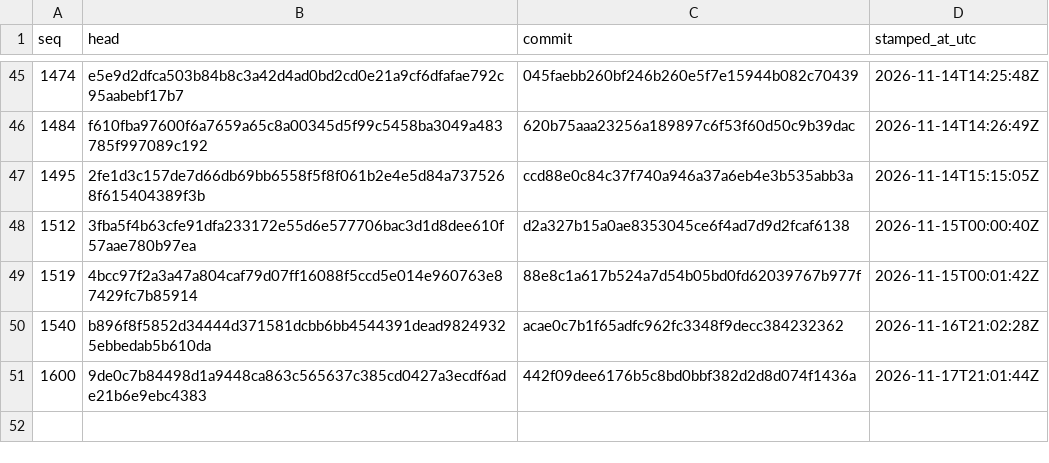
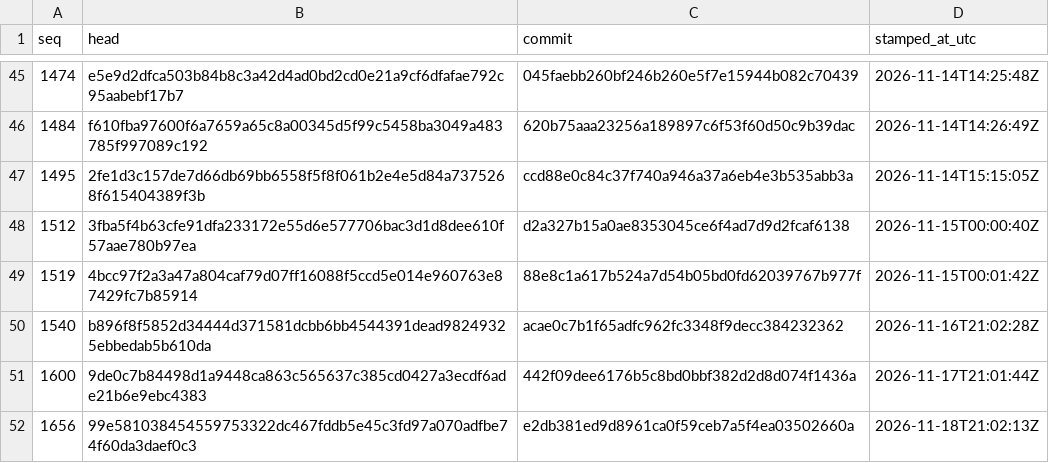
Before and after one commit to stffnpndt/tbs-trade-proof, a CSV file: index.csv, drawn as a sheet; only a part is shown, gaps mark what is left out.

```diff
--- a/index.csv
+++ b/index.csv
@@ -51 +51,2 @@ seq,head,commit,stamped_at_utc
 1600,9de0c7b84498d1a9448ca863c565637c385cd0427a3ecdf6ade21b6e9ebc4383,442f09dee6176b5c8bd0bbf382d2d8d074f1436a,2026-11-17T21:01:44Z
+1656,99e581038454559753322dc467fddb5e45c3fd97a070adfbe74f60da3daef0c3,e2db381ed9d8961ca0f59ceb7a5f4ea03502660a,2026-11-18T21:02:13Z
```
Also changed, not shown: 2 other files.
